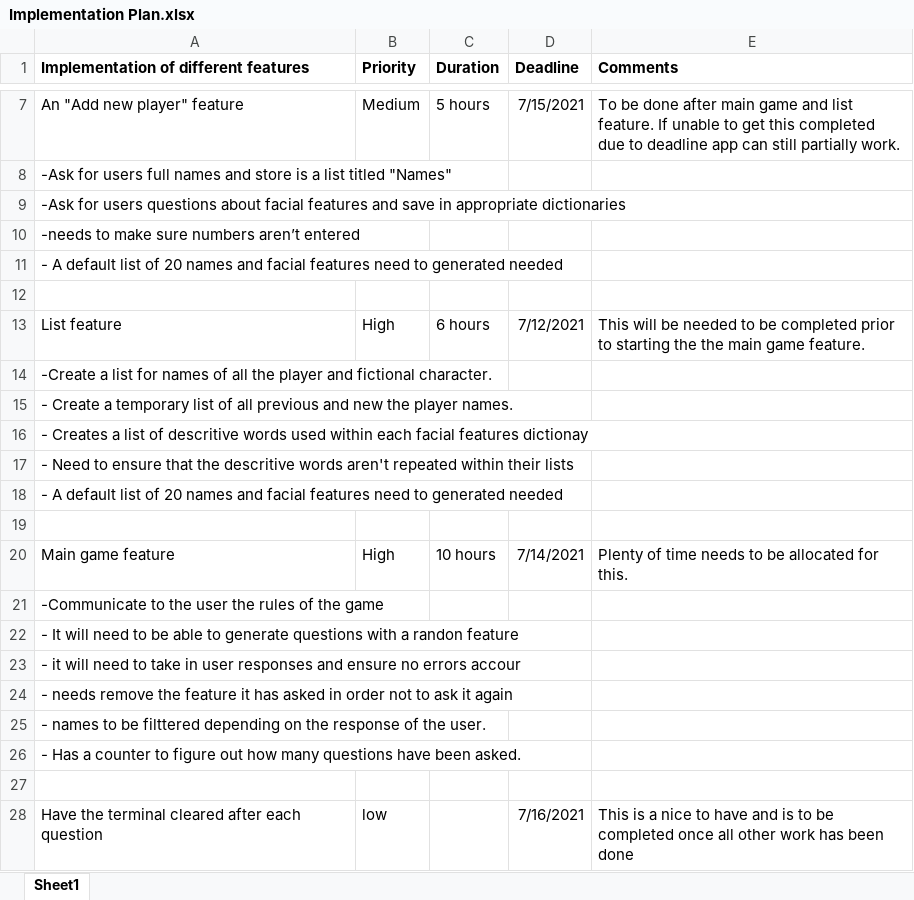
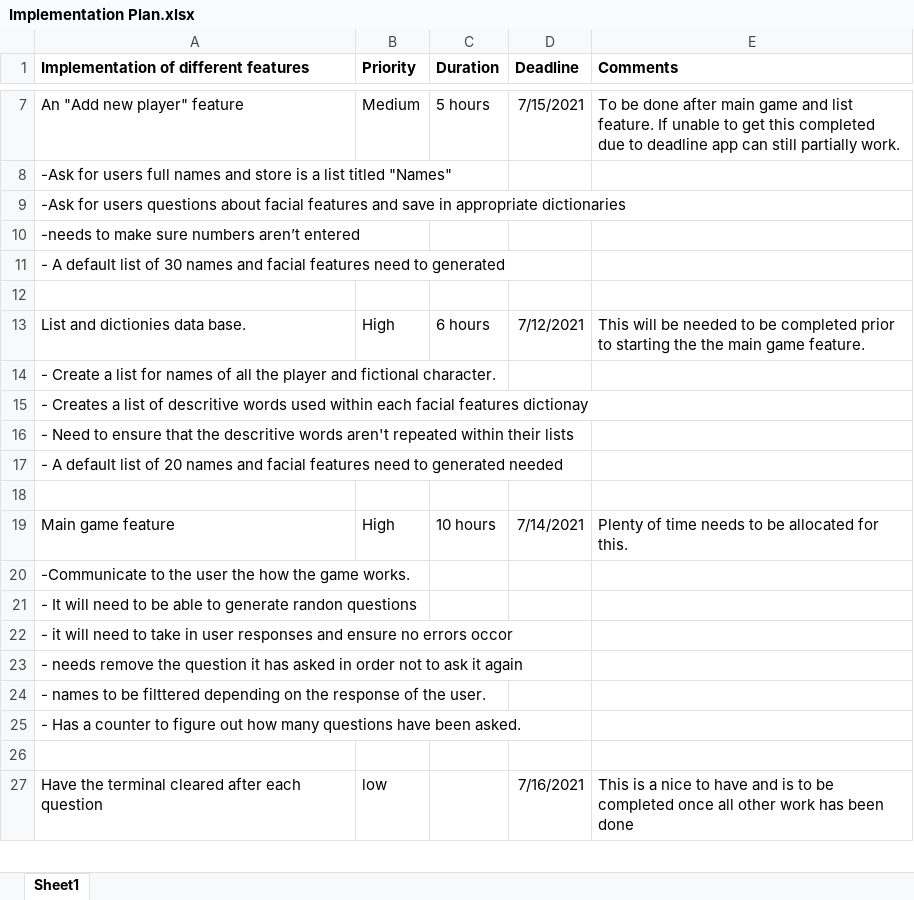
Before and after one commit to samuelparkin1/Guess_Who, an Excel workbook: Implementation Plan.xlsx, sheet Sheet1, drawn as a sheet; only a part is shown, gaps mark what is left out; values as stored, in another font and other column widths than the file's, no borders; removed rows and columns are numbered as before the commit, all else as after; the diff names each change by its address in the sheet, - before the commit and + after, or states it on an @@ line.

```diff
--- a/Implementation Plan.xlsx (sheet Sheet1)
+++ b/Implementation Plan.xlsx (sheet Sheet1)
-A11: …list of 20 names and facial features need to generated needed
+A11: …list of 30 names and facial features need to generated
-A13: List feature
+A13: List and dictionies data base.
-A14: -Create a list…
+A14: - Create a list…
-row 15: - Create a temporary list of all previous and new the player names.
-A20: …user the rules of the game
+A20: …user the how the game works.
-A21: …to generate questions with a randon feature
+A21: …to generate randon questions
-A22: …no errors accour
+A22: …no errors occor
-A23: …remove the feature it has…
+A23: …remove the question it has…
```
Also changed, not shown: 16 other files.
